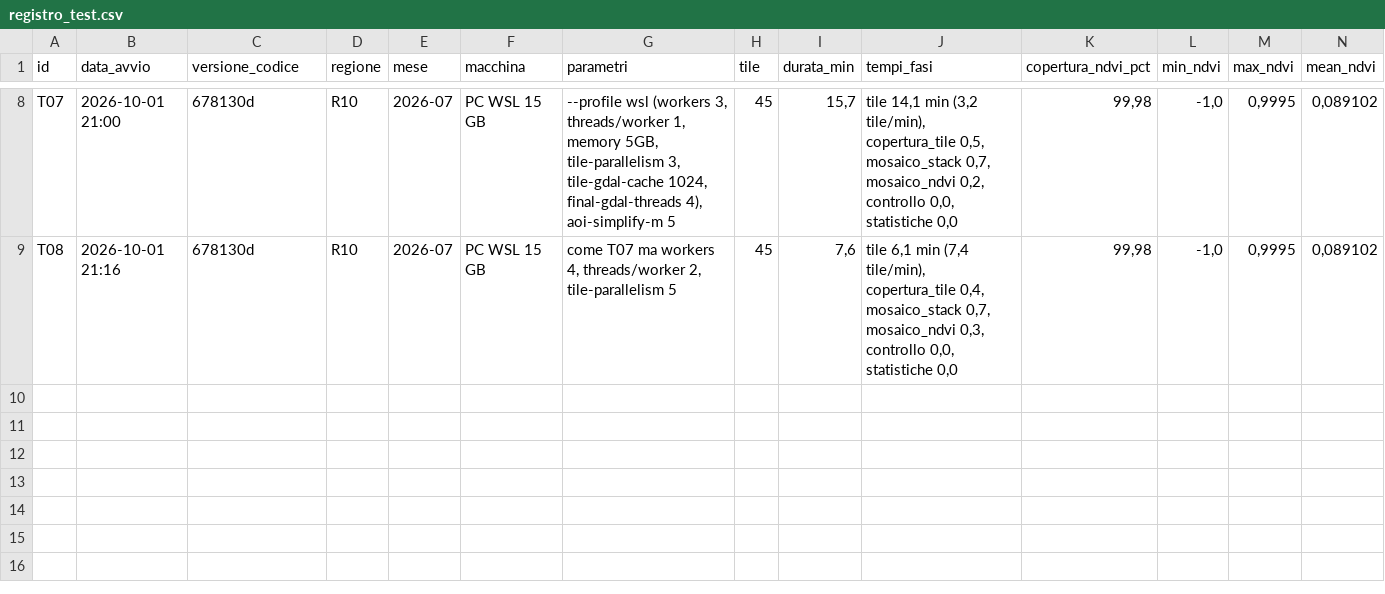
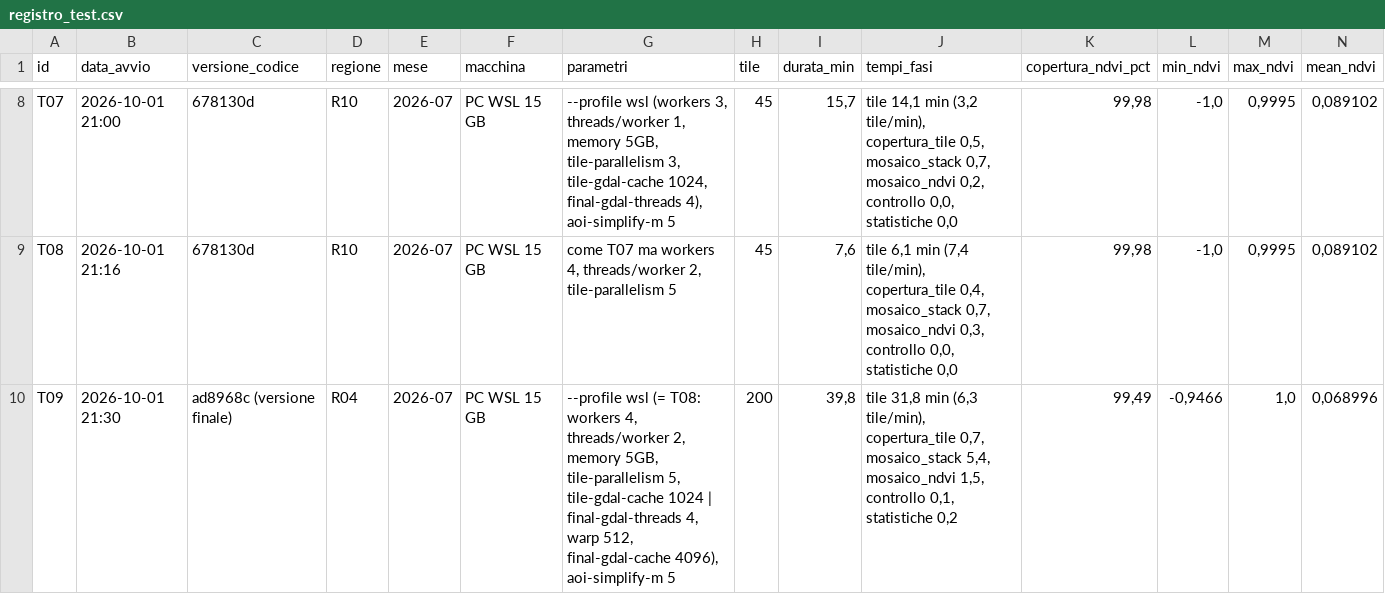
Before and after one commit to ClaudioLadisaPK/VegMon-Arabia-3.6.2, a CSV file: test_runs/registro_test.csv, drawn as a sheet; only a part is shown, gaps mark what is left out; rows hold the shown columns only; the diff names each change by its address in the sheet, - before the commit and + after, or states it on an @@ line.

```diff
--- a/test_runs/registro_test.csv
+++ b/test_runs/registro_test.csv
+row 10: T09 | 2026-10-01 21:30 | ad8968c (versione finale) | R04 | 2026-07 | PC WSL 15 GB | --profile wsl (= T08: workers 4, threads/worker 2, memory 5GB, tile-parallelism 5, tile-gdal-cache 1024 | final-gdal-threads 4, warp 512, final-gdal-cache 4096), aoi-simplify-m 5 | 200 | 39,8 | tile 31,8 min (6,3 tile/min), copertura_tile 0,7, mosaico_stack 5,4, mosaico_ndvi 1,5, controllo 0,1, statistiche 0,2 | 99,49 | -0,9466 | 1,0 | 0,068996
```
Also changed, not shown: 1 other file.
